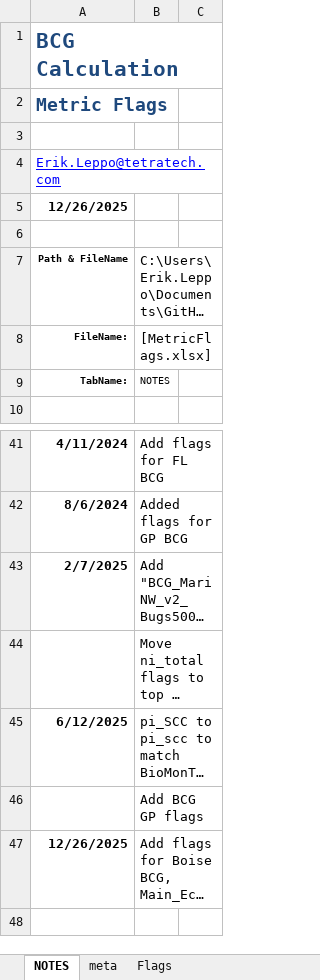
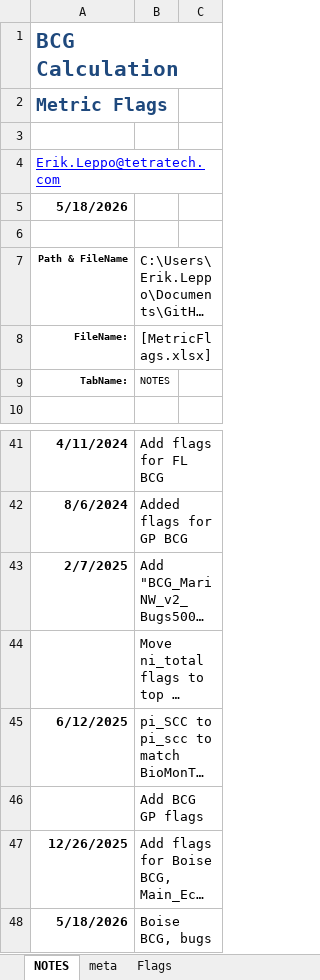
Before and after one commit to leppott/BCGcalc, an Excel workbook: inst/extdata/MetricFlags.xlsx, sheet NOTES, drawn as a sheet; only a part is shown, gaps mark what is left out; long unchanged cells end in …; values as stored, in another font and other column widths than the file's, no borders; table styles not drawn; the diff names each change by its address in the sheet, - before the commit and + after, or states it on an @@ line.

```diff
--- a/inst/extdata/MetricFlags.xlsx (sheet NOTES)
+++ b/inst/extdata/MetricFlags.xlsx (sheet NOTES)
-A5: 12/26/2025
+A5: 5/18/2026
+row 48: 5/18/2026 | Boise BCG, bugs
```
Also changed, not shown: sheet Flags, inst/extdata/Rules.xlsx, 9 other files.
